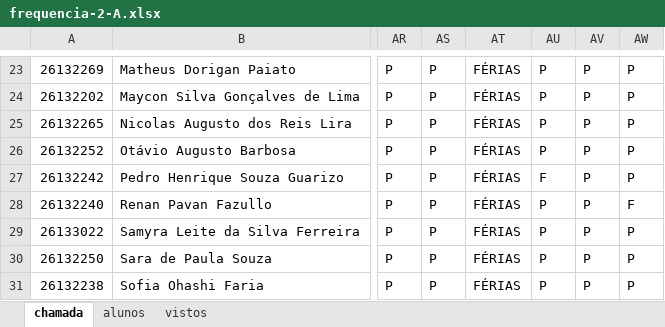
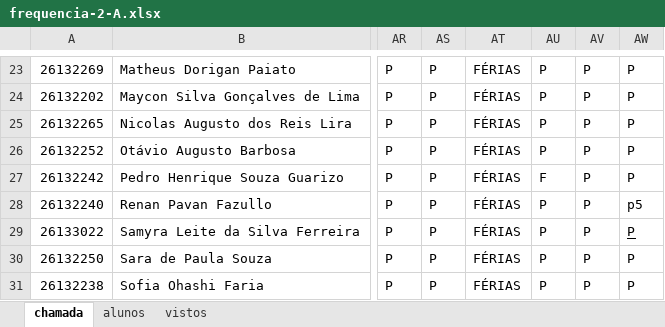
Before and after one commit to wellifabio/senai2026, an Excel workbook: ds/turmas/1DES_A/frequencia-2-A.xlsx, sheet chamada, drawn as a sheet; only a part is shown, gaps mark what is left out; values as stored, in another font and other column widths than the file's, no borders; conditional formats not drawn; the diff names each change by its address in the sheet, - before the commit and + after, or states it on an @@ line.

Commit message:
chamada

```diff
--- a/ds/turmas/1DES_A/frequencia-2-A.xlsx (sheet chamada)
+++ b/ds/turmas/1DES_A/frequencia-2-A.xlsx (sheet chamada)
-AW28: F
+AW28: p5
-AW29 underline: off
+AW29 underline: on
```
Also changed, not shown: ds/turmas/2DES_A/frequencia-3-A.xlsx, 2 other files.
